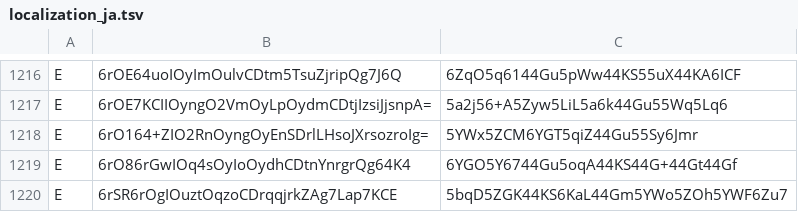
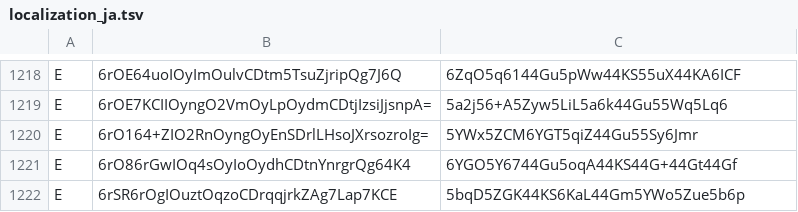
Before and after one commit to lallafm1984/nullplaying, a TSV file: app/src/simple/res/raw/localization_ja.tsv, drawn as a sheet; only a part is shown, gaps mark what is left out; the diff covers the shown part only.

```diff
--- a/app/src/simple/res/raw/localization_ja.tsv
+++ b/app/src/simple/res/raw/localization_ja.tsv
@@ -1219,2 +1221,2 @@ E	6rO164+ZIO2RnOyngOyEnSDrlLHsoJXrsozroIg=	5YWx5ZCM6YGT5qiZ44Gu55Sy6Jmr
 E	6rO86rGwIOq4sOyIoOydhCDtnYnrgrQg64K4	6YGO5Y6744Gu5oqA44KS44G+44Gt44Gf
-E	6rSR6rOgIOuztOqzoCDrqqjrkZAg7Lap7KCE	5bqD5ZGK44KS6KaL44Gm5YWo5ZOh5YWF6Zu7
+E	6rSR6rOgIOuztOqzoCDrqqjrkZAg7Lap7KCE	5bqD5ZGK44KS6KaL44Gm5YWo5Zue5b6p
```
Also changed, not shown: 7 added rows and 4 removed rows elsewhere in this file, app/src/simple/res/raw/localization_en.tsv, 15 other files.
